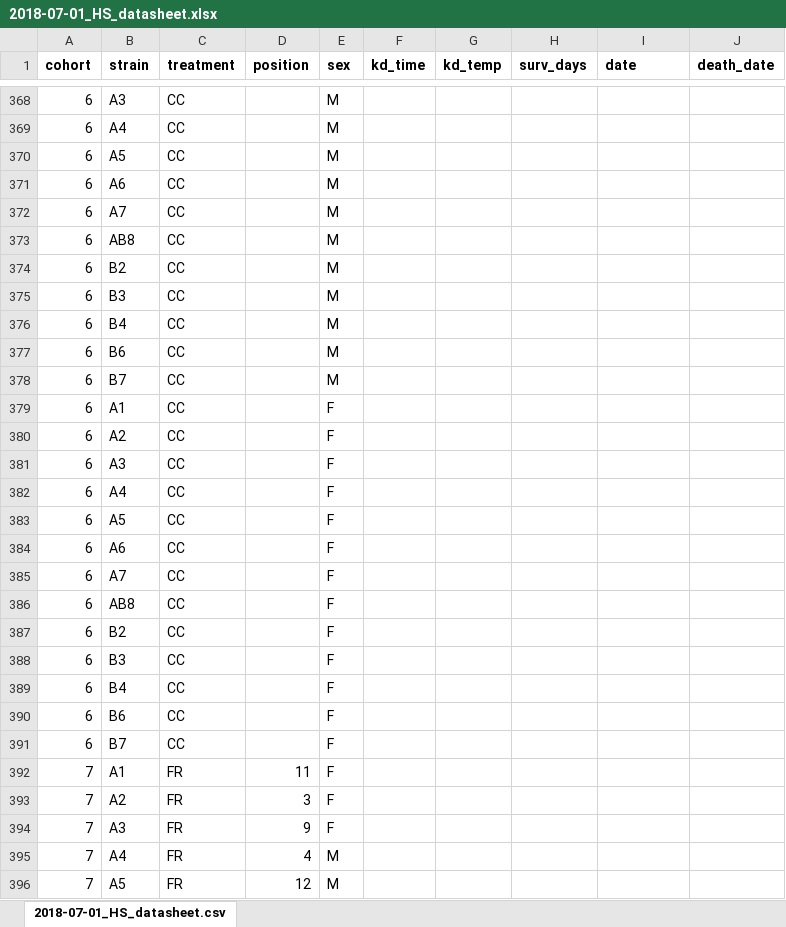
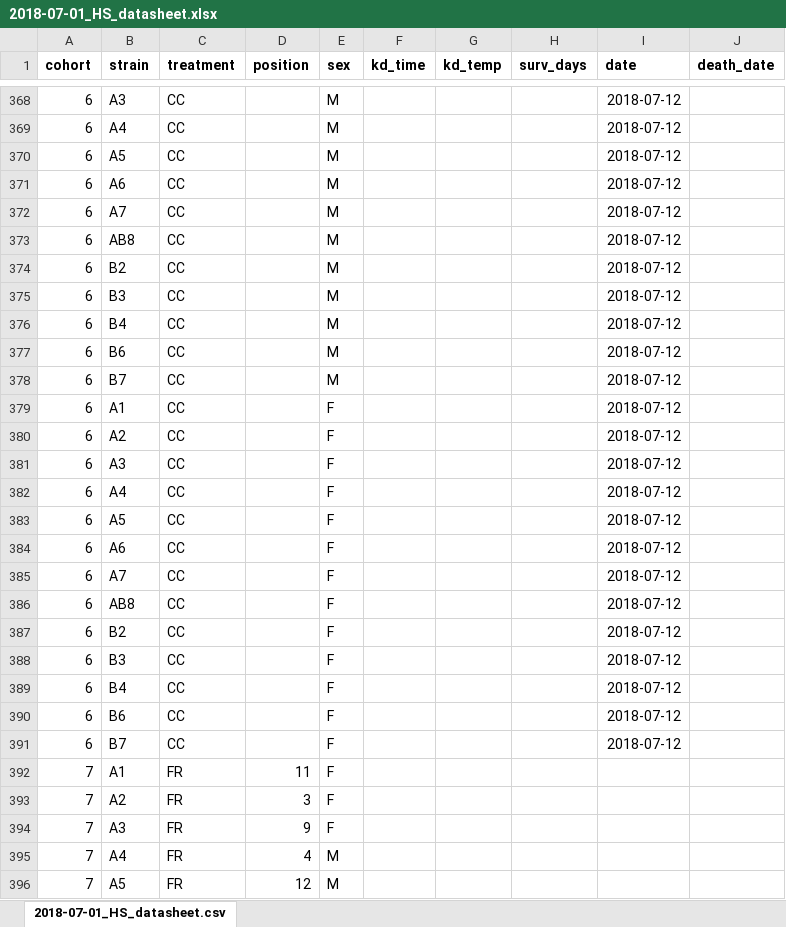
Before and after one commit to HannahHChu/Proteome_stability_project, an Excel workbook: Data/2018-07-01_HS_datasheet.xlsx, sheet 2018-07-01_HS_datasheet.csv, drawn as a sheet; only a part is shown, gaps mark what is left out; values as stored, in another font and other column widths than the file's, no borders; the diff covers the shown part only; the diff names each change by its address in the sheet, - before the commit and + after, or states it on an @@ line.

```diff
--- a/Data/2018-07-01_HS_datasheet.xlsx (sheet 2018-07-01_HS_datasheet.csv)
+++ b/Data/2018-07-01_HS_datasheet.xlsx (sheet 2018-07-01_HS_datasheet.csv)
-I368:I391 (date): (empty)
+I368:I391 (date): 2018-07-12
```
Also changed, not shown: 106 edited cells elsewhere in this sheet, Data/Storage/2018_storage_minus80_information.xlsx.
